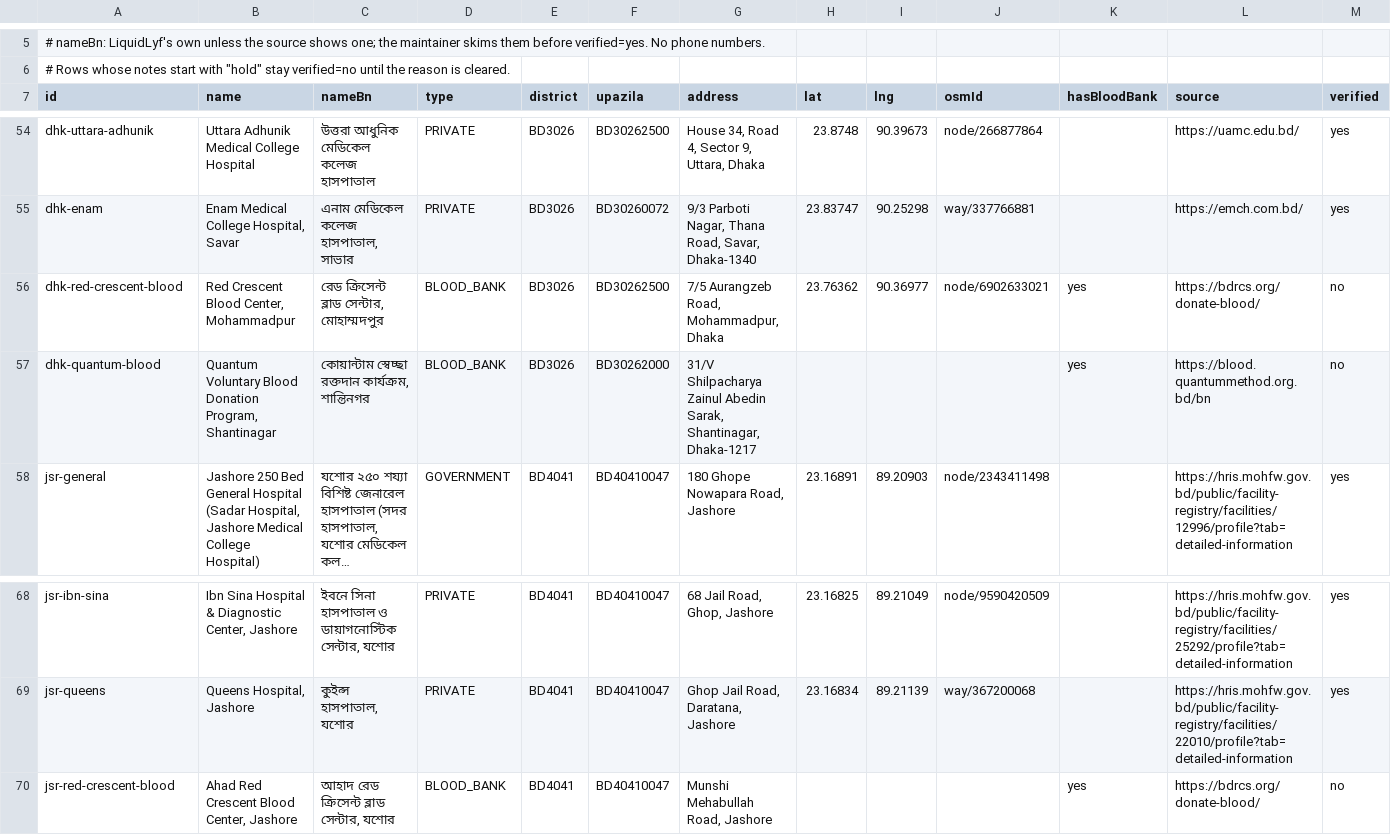
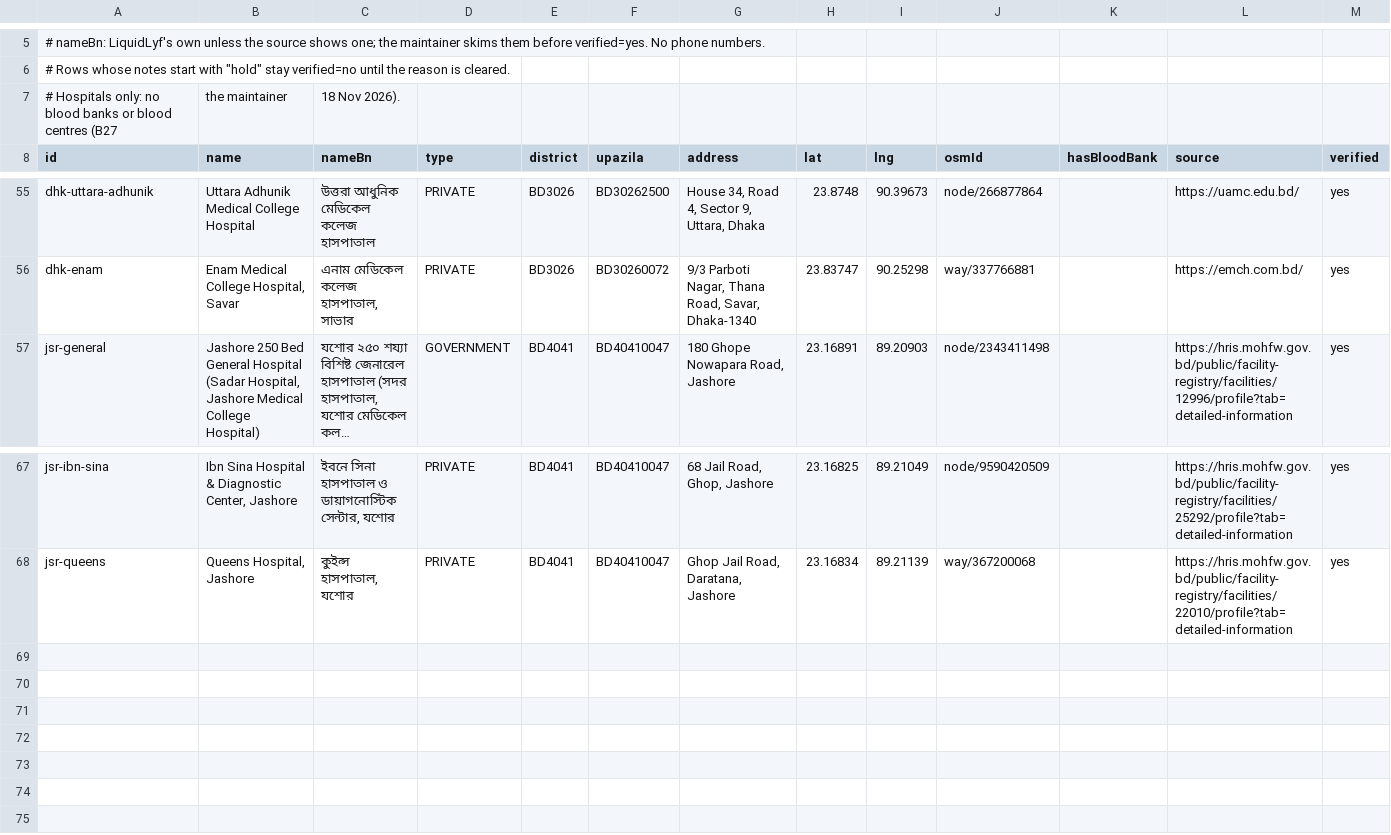
Before and after one commit to liquidlyf/LiquidLyf, a CSV file: firebase/seed/hospitals.csv, drawn as a sheet; only a part is shown, gaps mark what is left out; long unchanged cells end in …; removed rows and columns are numbered as before the commit, all else as after; rows hold the shown columns only; the diff names each change by its address in the sheet, - before the commit and + after, or states it on an @@ line.

Commit message:
Phase 9: hospital list is hospitals only (B27): drop the 3 held blood centres and the BLOOD_BANK type
Signed-off-by: AZMINUR RAHMAN <97751681+azminur2856@users.noreply.github.com>

```diff
--- a/firebase/seed/hospitals.csv
+++ b/firebase/seed/hospitals.csv
+row 7: # Hospitals only: no blood banks or blood centres (B27 | the maintainer | 18 Nov 2026).
-row 56: dhk-red-crescent-blood | Red Crescent Blood Center, Mohammadpur | রেড ক্রিসেন্ট ব্লাড সেন্টার, মোহাম্মদপুর | BLOOD_BANK | BD3026 | BD30262500 | 7/5 Aurangzeb Road, Mohammadpur, Dhaka | 23.76362 | 90.36977 | node/6902633021 | yes | https://bdrcs.org/donate-blood/ | no
-row 57: dhk-quantum-blood | Quantum Voluntary Blood Donation Program, Shantinagar | কোয়ান্টাম স্বেচ্ছা রক্তদান কার্যক্রম, শান্তিনগর | BLOOD_BANK | BD3026 | BD30262000 | 31/V Shilpacharya Zainul Abedin Sarak, Shantinagar, Dhaka-1217 |  |  |  | yes | https://blood.quantummethod.org.bd/bn | no
-row 70: jsr-red-crescent-blood | Ahad Red Crescent Blood Center, Jashore | আহাদ রেড ক্রিসেন্ট ব্লাড সেন্টার, যশোর | BLOOD_BANK | BD4041 | BD40410047 | Munshi Mehabullah Road, Jashore |  |  |  | yes | https://bdrcs.org/donate-blood/ | no
```
Also changed, not shown: 3 other files.
